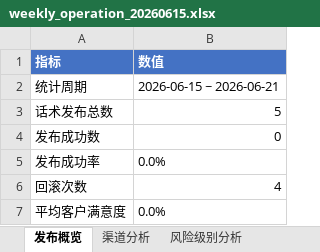
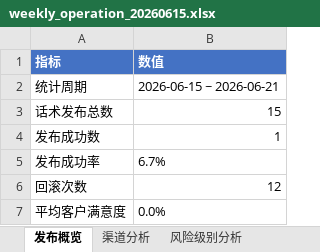
Before and after one commit to Idol993/d006, an Excel workbook: reports/weekly_operation_20260615.xlsx, sheet 发布概览, drawn as a sheet; values as stored, in another font and other column widths than the file's, no borders; the diff names each change by its address in the sheet, - before the commit and + after, or states it on an @@ line.

```diff
--- a/reports/weekly_operation_20260615.xlsx (sheet 发布概览)
+++ b/reports/weekly_operation_20260615.xlsx (sheet 发布概览)
-B3 (数值): 5
+B3 (数值): 15
-B4 (数值): 0
+B4 (数值): 1
-B5 (数值): 0.0%
+B5 (数值): 6.7%
-B6 (数值): 4
+B6 (数值): 12
```
Also changed, not shown: sheet 渠道分析, sheet 风险级别分析, 12 other files.
